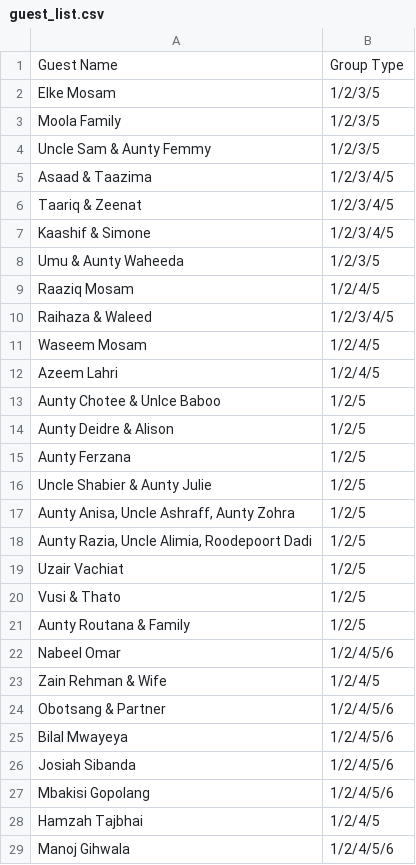
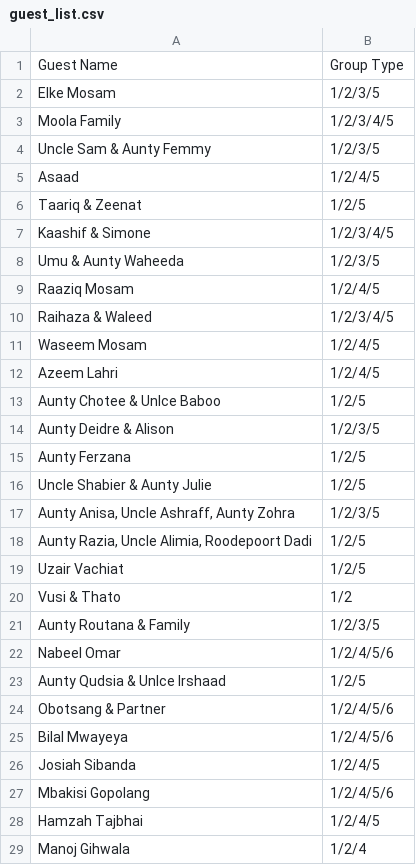
Before and after one commit to mosamadam/wedding, a CSV file: guest_list.csv, drawn as a sheet.

```diff
--- a/guest_list.csv
+++ b/guest_list.csv
@@ -2,6 +2,6 @@ Guest Name,Group Type
 Elke Mosam,1/2/3/5
-Moola Family,1/2/3/5
+Moola Family,1/2/3/4/5
 Uncle Sam & Aunty Femmy,1/2/3/5
-Asaad & Taazima,1/2/3/4/5
-Taariq & Zeenat,1/2/3/4/5
+Asaad,1/2/4/5
+Taariq & Zeenat,1/2/5
 Kaashif & Simone,1/2/3/4/5
@@ -13,17 +13,17 @@ Azeem Lahri,1/2/4/5
 Aunty Chotee & Unlce Baboo,1/2/5
-Aunty Deidre & Alison,1/2/5
+Aunty Deidre & Alison,1/2/3/5
 Aunty Ferzana,1/2/5
 Uncle Shabier & Aunty Julie,1/2/5
-"Aunty Anisa, Uncle Ashraff, Aunty Zohra",1/2/5
+"Aunty Anisa, Uncle Ashraff, Aunty Zohra",1/2/3/5
 "Aunty Razia, Uncle Alimia, Roodepoort Dadi",1/2/5
 Uzair Vachiat,1/2/5
-Vusi & Thato,1/2/5
-Aunty Routana & Family,1/2/5
+Vusi & Thato,1/2
+Aunty Routana & Family,1/2/3/5
 Nabeel Omar,1/2/4/5/6
-Zain Rehman & Wife,1/2/4/5
+Aunty Qudsia & Unlce Irshaad,1/2/5
 Obotsang & Partner,1/2/4/5/6
 Bilal Mwayeya,1/2/4/5/6
-Josiah Sibanda,1/2/4/5/6
+Josiah Sibanda,1/2/4/5
 Mbakisi Gopolang,1/2/4/5/6
 Hamzah Tajbhai,1/2/4/5
-Manoj Gihwala,1/2/4/5/6
+Manoj Gihwala,1/2/4
```
Also changed, not shown: 1 other file.
